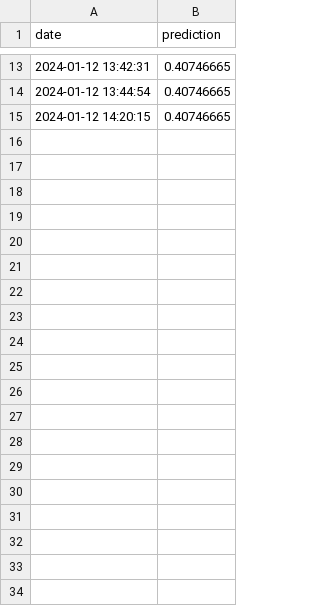
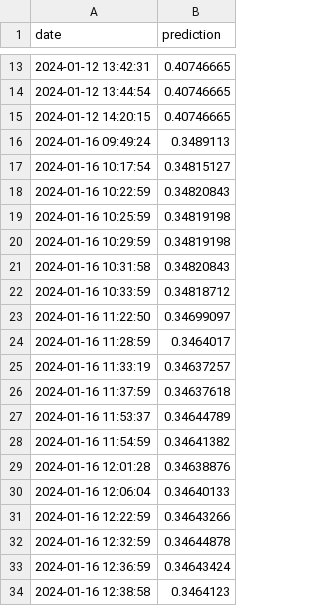
Before and after one commit to juicylime/trading_bot, a CSV file: data/PYPL_predictions.csv, drawn as a sheet; only a part is shown, gaps mark what is left out; the diff covers the shown part only.

```diff
--- a/data/PYPL_predictions.csv
+++ b/data/PYPL_predictions.csv
@@ -15 +15,20 @@ date,prediction
 2024-01-12 14:20:15,0.40746665
+2024-01-16 09:49:24,0.3489113
+2024-01-16 10:17:54,0.34815127
+2024-01-16 10:22:59,0.34820843
+2024-01-16 10:25:59,0.34819198
+2024-01-16 10:29:59,0.34819198
+2024-01-16 10:31:58,0.34820843
+2024-01-16 10:33:59,0.34818712
+2024-01-16 11:22:50,0.34699097
+2024-01-16 11:28:59,0.3464017
+2024-01-16 11:33:19,0.34637257
+2024-01-16 11:37:59,0.34637618
+2024-01-16 11:53:37,0.34644789
+2024-01-16 11:54:59,0.34641382
+2024-01-16 12:01:28,0.34638876
+2024-01-16 12:06:04,0.34640133
+2024-01-16 12:22:59,0.34643266
+2024-01-16 12:32:59,0.34644878
+2024-01-16 12:36:59,0.34643424
+2024-01-16 12:38:58,0.3464123
```
Also changed, not shown: 11 added rows elsewhere in this file, data/AAPL_predictions.csv, data/AMZN.csv, 12 other files.
